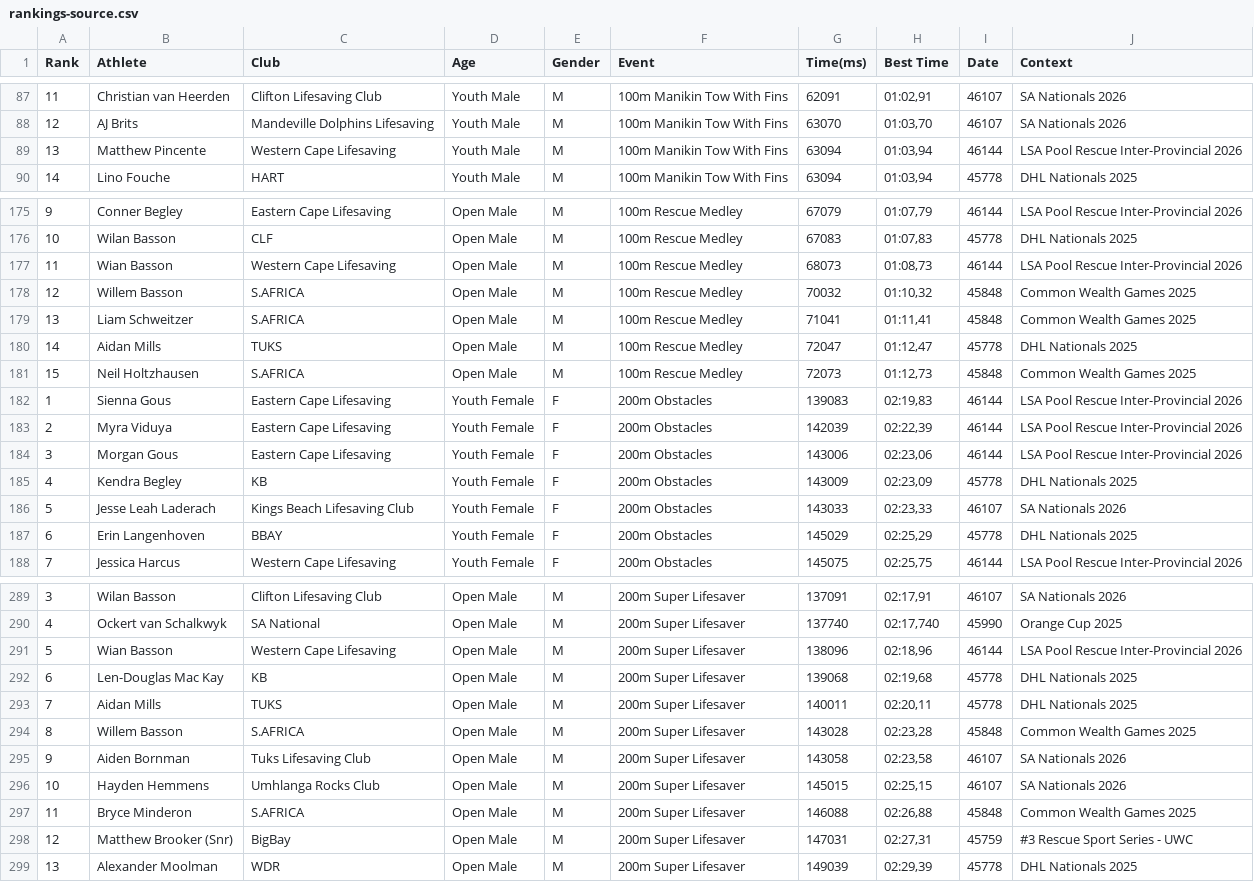
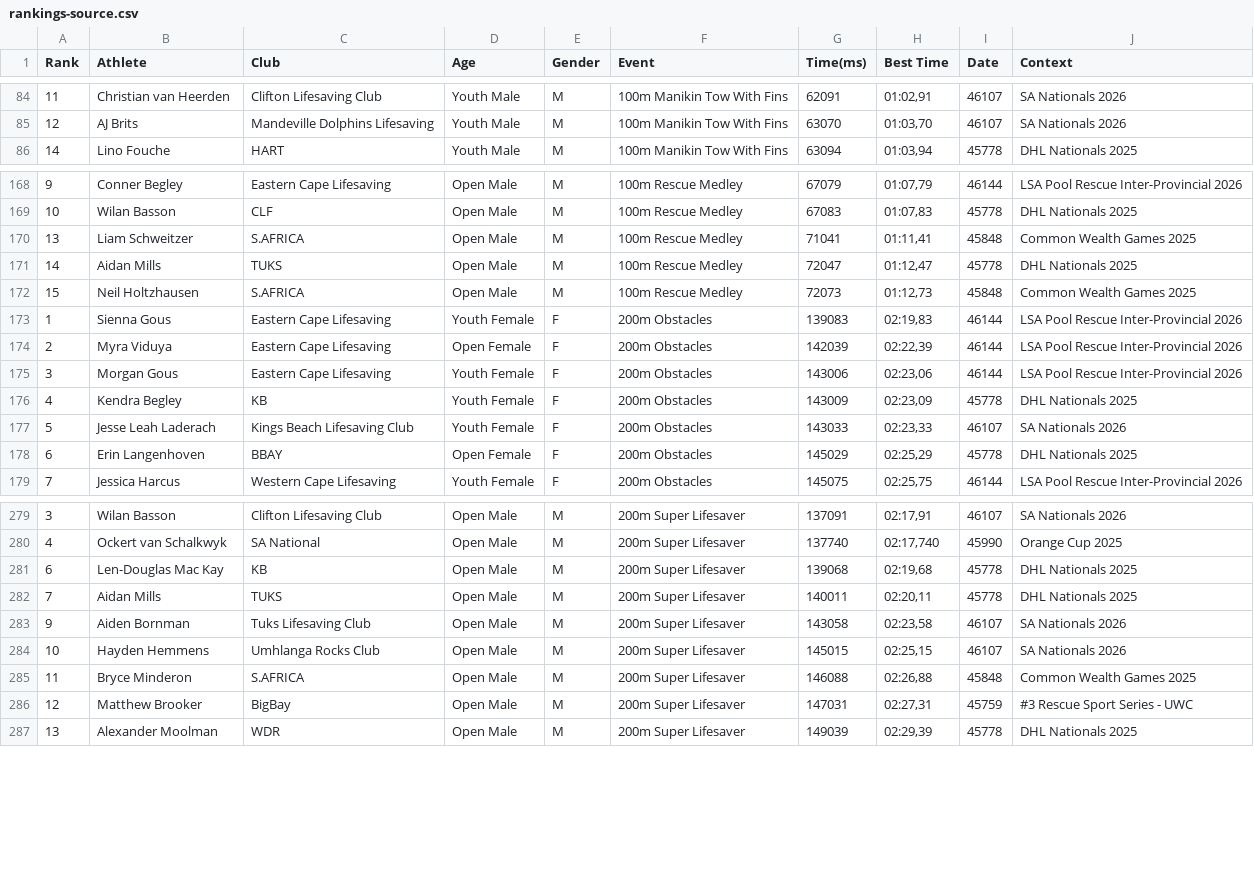
Before and after one commit to bryanallott/whatiflwc, a CSV file: data/rankings-source.csv, drawn as a sheet; only a part is shown, gaps mark what is left out; the diff covers the shown part only.

Commit message:
move keira into open

```diff
--- a/data/rankings-source.csv
+++ b/data/rankings-source.csv
@@ -88,3 +85,2 @@ Rank,Athlete,Club,Age,Gender,Event,Time(ms),Best Time,Date,Context
 12,AJ Brits,Mandeville Dolphins Lifesaving,Youth Male,M,100m Manikin Tow With Fins,63070,"01:03,70",46107,SA Nationals 2026
-13,Matthew Pincente,Western Cape Lifesaving,Youth Male,M,100m Manikin Tow With Fins,63094,"01:03,94",46144,LSA Pool Rescue Inter-Provincial 2026
 14,Lino Fouche,HART,Youth Male,M,100m Manikin Tow With Fins,63094,"01:03,94",45778,DHL Nationals 2025
@@ -176,4 +169,2 @@ Rank,Athlete,Club,Age,Gender,Event,Time(ms),Best Time,Date,Context
 10,Wilan Basson,CLF,Open Male,M,100m Rescue Medley,67083,"01:07,83",45778,DHL Nationals 2025
-11,Wian Basson,Western Cape Lifesaving,Open Male,M,100m Rescue Medley,68073,"01:08,73",46144,LSA Pool Rescue Inter-Provincial 2026
-12,Willem Basson,S.AFRICA,Open Male,M,100m Rescue Medley,70032,"01:10,32",45848,Common Wealth Games 2025
 13,Liam Schweitzer,S.AFRICA,Open Male,M,100m Rescue Medley,71041,"01:11,41",45848,Common Wealth Games 2025
@@ -182,3 +173,3 @@ Rank,Athlete,Club,Age,Gender,Event,Time(ms),Best Time,Date,Context
 1,Sienna Gous,Eastern Cape Lifesaving,Youth Female,F,200m Obstacles,139083,"02:19,83",46144,LSA Pool Rescue Inter-Provincial 2026
-2,Myra Viduya,Eastern Cape Lifesaving,Youth Female,F,200m Obstacles,142039,"02:22,39",46144,LSA Pool Rescue Inter-Provincial 2026
+2,Myra Viduya,Eastern Cape Lifesaving,Open Female,F,200m Obstacles,142039,"02:22,39",46144,LSA Pool Rescue Inter-Provincial 2026
 3,Morgan Gous,Eastern Cape Lifesaving,Youth Female,F,200m Obstacles,143006,"02:23,06",46144,LSA Pool Rescue Inter-Provincial 2026
@@ -186,3 +177,3 @@ Rank,Athlete,Club,Age,Gender,Event,Time(ms),Best Time,Date,Context
 5,Jesse Leah Laderach,Kings Beach Lifesaving Club,Youth Female,F,200m Obstacles,143033,"02:23,33",46107,SA Nationals 2026
-6,Erin Langenhoven,BBAY,Youth Female,F,200m Obstacles,145029,"02:25,29",45778,DHL Nationals 2025
+6,Erin Langenhoven,BBAY,Open Female,F,200m Obstacles,145029,"02:25,29",45778,DHL Nationals 2025
 7,Jessica Harcus,Western Cape Lifesaving,Youth Female,F,200m Obstacles,145075,"02:25,75",46144,LSA Pool Rescue Inter-Provincial 2026
@@ -290,6 +280,4 @@ Rank,Athlete,Club,Age,Gender,Event,Time(ms),Best Time,Date,Context
 4,Ockert van Schalkwyk,SA National,Open Male,M,200m Super Lifesaver,137740,"02:17,740",45990,Orange Cup 2025
-5,Wian Basson,Western Cape Lifesaving,Open Male,M,200m Super Lifesaver,138096,"02:18,96",46144,LSA Pool Rescue Inter-Provincial 2026
 6,Len-Douglas Mac Kay,KB,Open Male,M,200m Super Lifesaver,139068,"02:19,68",45778,DHL Nationals 2025
 7,Aidan Mills,TUKS,Open Male,M,200m Super Lifesaver,140011,"02:20,11",45778,DHL Nationals 2025
-8,Willem Basson,S.AFRICA,Open Male,M,200m Super Lifesaver,143028,"02:23,28",45848,Common Wealth Games 2025
 9,Aiden Bornman,Tuks Lifesaving Club,Open Male,M,200m Super Lifesaver,143058,"02:23,58",46107,SA Nationals 2026
@@ -297,3 +285,3 @@ Rank,Athlete,Club,Age,Gender,Event,Time(ms),Best Time,Date,Context
 11,Bryce Minderon,S.AFRICA,Open Male,M,200m Super Lifesaver,146088,"02:26,88",45848,Common Wealth Games 2025
-12,Matthew Brooker (Snr),BigBay,Open Male,M,200m Super Lifesaver,147031,"02:27,31",45759,#3 Rescue Sport Series - UWC
+12,Matthew Brooker,BigBay,Open Male,M,200m Super Lifesaver,147031,"02:27,31",45759,#3 Rescue Sport Series - UWC
 13,Alexander Moolman,WDR,Open Male,M,200m Super Lifesaver,149039,"02:29,39",45778,DHL Nationals 2025
```
Also changed, not shown: 9 removed rows and 36 edited cells elsewhere in this file, 2 other files.
